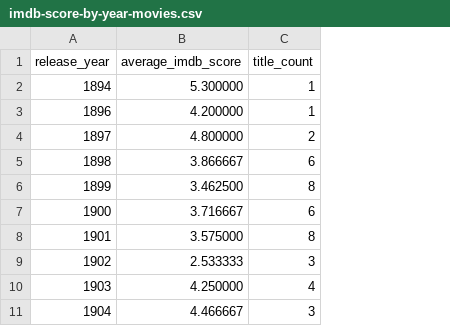
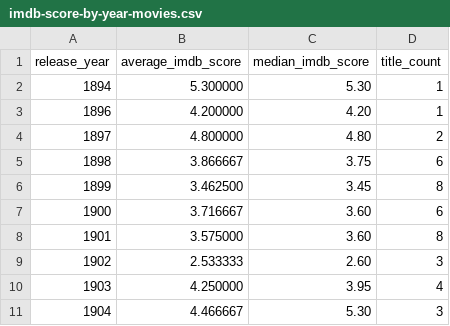
Before and after one commit to yogurtcp/movie-links, a CSV file: public/plots/imdb-score-by-year-movies.csv, drawn as a sheet; only a part is shown; the diff names each change by its address in the sheet, - before the commit and + after, or states it on an @@ line.

```diff
--- a/public/plots/imdb-score-by-year-movies.csv
+++ b/public/plots/imdb-score-by-year-movies.csv
+column C (median_imdb_score), rows 2-11: 5.30 | 4.20 | 4.80 | 3.75 | 3.45 | 3.60 | 3.60 | 2.60 | 3.95 | 5.30
```
Also changed, not shown: public/plots/imdb-score-by-year-tv.csv, 9 other files.
